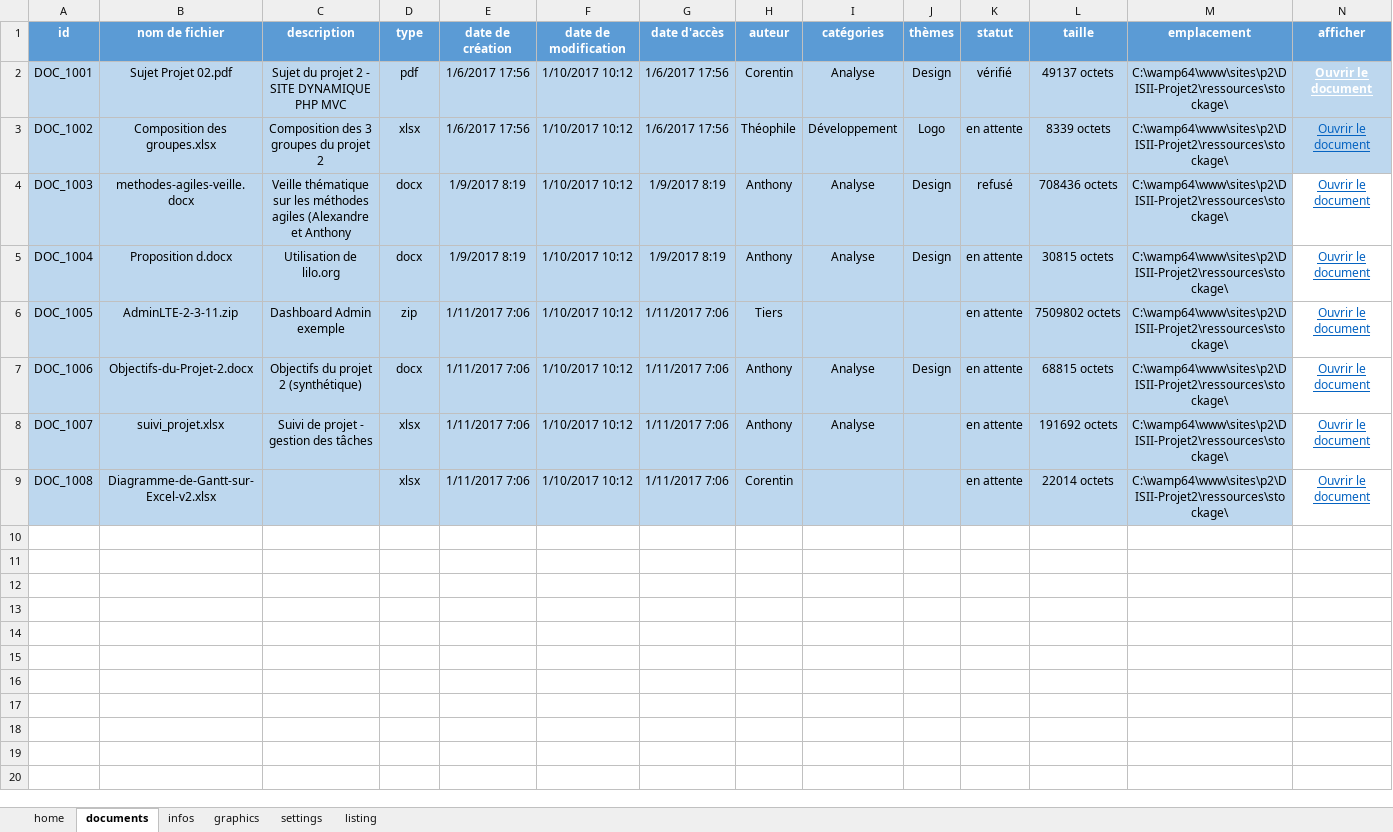
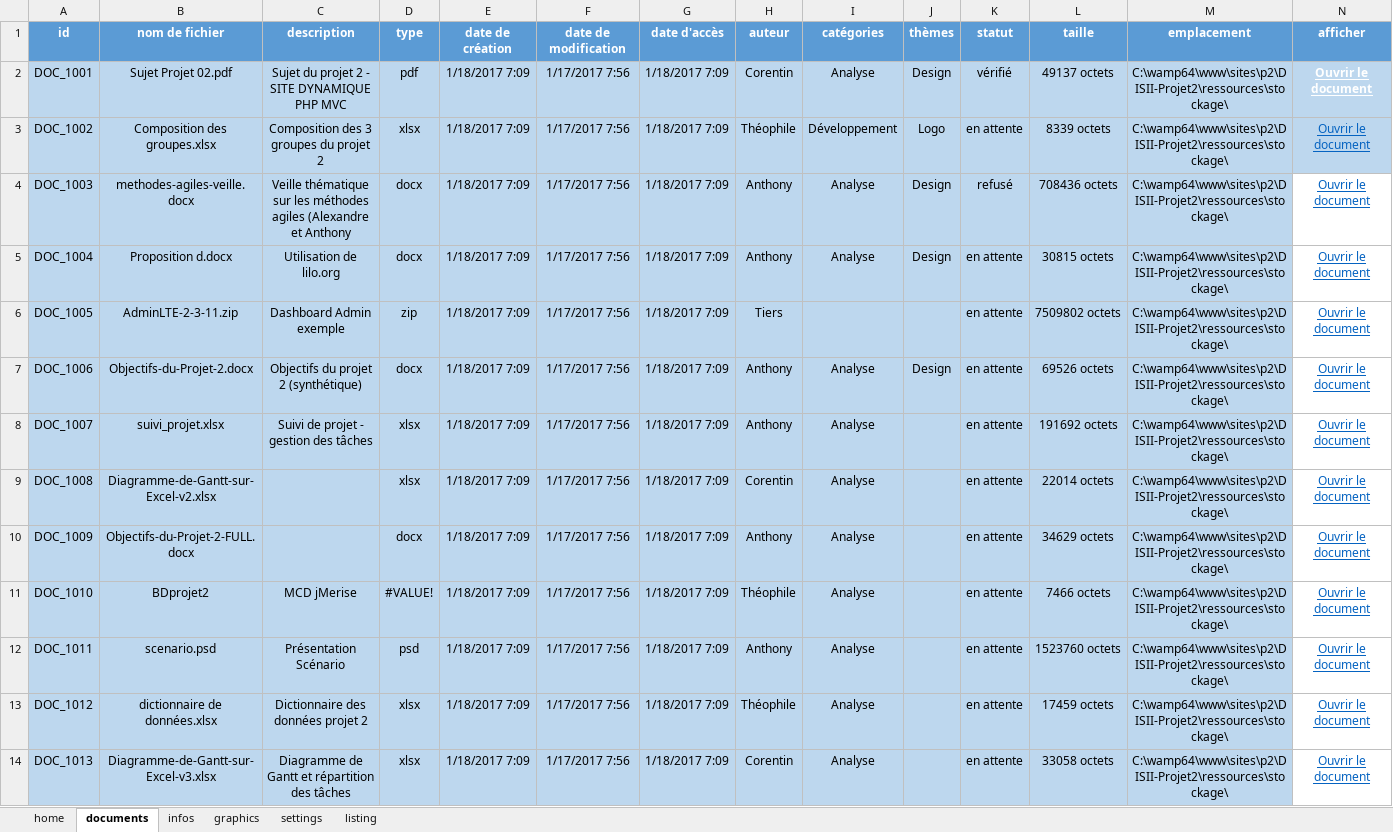
Before and after one commit to DarkChimeria/DISII-Projet2, an Excel workbook: ressources/Gestion-De-Ressources.xlsm, sheet documents, drawn as a sheet; only a part is shown; values as stored, in another font and other column widths than the file's, no borders; conditional formats and table styles not drawn; rows hold the shown columns only; the diff names each change by its address in the sheet, - before the commit and + after, or states it on an @@ line.

Commit message:
Update Gestion-De-Ressources.xlsm
Update Gestion-De-Ressources.xlsm

```diff
--- a/ressources/Gestion-De-Ressources.xlsm (sheet documents)
+++ b/ressources/Gestion-De-Ressources.xlsm (sheet documents)
-E2:E3 (date de création): 1/6/2017 17:56
+E2:E3 (date de création): 1/18/2017 7:09
-F2:F9 (date de modification): 1/10/2017 10:12
+F2:F9 (date de modification): 1/17/2017 7:56
-G2:G3 (date d'accès): 1/6/2017 17:56
+G2:G3 (date d'accès): 1/18/2017 7:09
-E4:E5 (date de création): 1/9/2017 8:19
+E4:E5 (date de création): 1/18/2017 7:09
-G4:G5 (date d'accès): 1/9/2017 8:19
+G4:G5 (date d'accès): 1/18/2017 7:09
-E6:E9 (date de création): 1/11/2017 7:06
+E6:E9 (date de création): 1/18/2017 7:09
-G6:G9 (date d'accès): 1/11/2017 7:06
+G6:G9 (date d'accès): 1/18/2017 7:09
-L7 (taille): 68815 octets
+L7 (taille): 69526 octets
-I9 (catégories): (empty)
+I9 (catégories): Analyse
+row 10: DOC_1009 | Objectifs-du-Projet-2-FULL.docx |  | docx | 1/18/2017 7:09 | 1/17/2017 7:56 | 1/18/2017 7:09 | Anthony | Analyse |  | en attente | 34629 octets | C:\wamp64\www\sites\p2\DISII-Projet2\ressources\stockage\ | Ouvrir le document
+row 11: DOC_1010 | BDprojet2 | MCD jMerise | #VALUE! | 1/18/2017 7:09 | 1/17/2017 7:56 | 1/18/2017 7:09 | Théophile | Analyse |  | en attente | 7466 octets | C:\wamp64\www\sites\p2\DISII-Projet2\ressources\stockage\ | Ouvrir le document
+row 12: DOC_1011 | scenario.psd | Présentation Scénario | psd | 1/18/2017 7:09 | 1/17/2017 7:56 | 1/18/2017 7:09 | Anthony | Analyse |  | en attente | 1523760 octets | C:\wamp64\www\sites\p2\DISII-Projet2\ressources\stockage\ | Ouvrir le document
+row 13: DOC_1012 | dictionnaire de données.xlsx | Dictionnaire des données projet 2 | xlsx | 1/18/2017 7:09 | 1/17/2017 7:56 | 1/18/2017 7:09 | Théophile | Analyse |  | en attente | 17459 octets | C:\wamp64\www\sites\p2\DISII-Projet2\ressources\stockage\ | Ouvrir le document
+row 14: DOC_1013 | Diagramme-de-Gantt-sur-Excel-v3.xlsx | Diagramme de Gantt et répartition des tâches | xlsx | 1/18/2017 7:09 | 1/17/2017 7:56 | 1/18/2017 7:09 | Corentin | Analyse |  | en attente | 33058 octets | C:\wamp64\www\sites\p2\DISII-Projet2\ressources\stockage\ | Ouvrir le document
```
Also changed, not shown: sheet listing, sheet infos, sheet home, sheet graphics, charts or pictures.
